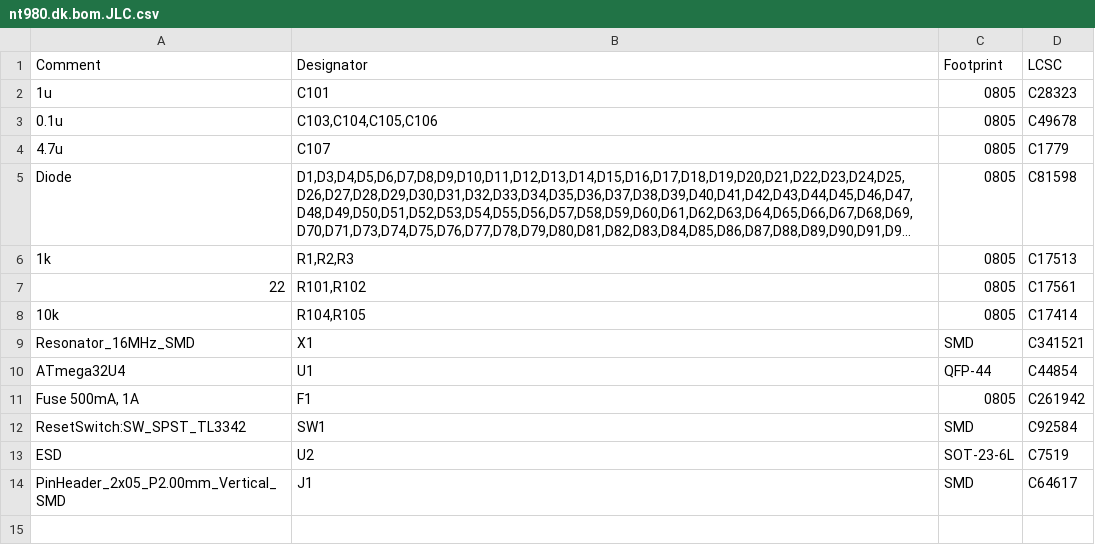
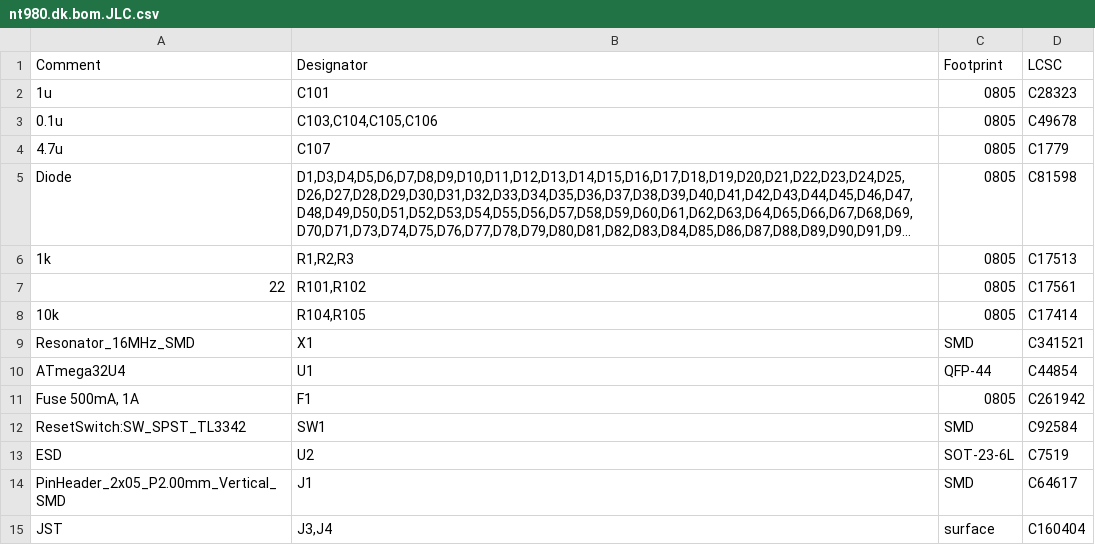
Before and after one commit to davek184/nt-series, a CSV file: nt-980/solder/production-JLCPCB/nt980.dk.bom.JLC.csv, drawn as a sheet; long unchanged cells end in ….

```diff
--- a/nt-980/solder/production-JLCPCB/nt980.dk.bom.JLC.csv
+++ b/nt-980/solder/production-JLCPCB/nt980.dk.bom.JLC.csv
@@ -14 +14,2 @@ ESD,U2,SOT-23-6L,C7519
 PinHeader_2x05_P2.00mm_Vertical_SMD,J1,SMD,C64617
+JST, "J3,J4", surface,C160404
```
Also changed, not shown: nt-980/solder/production-JLCPCB/nt980.dk.bottom-pos.JLC.csv, 1 other file.
